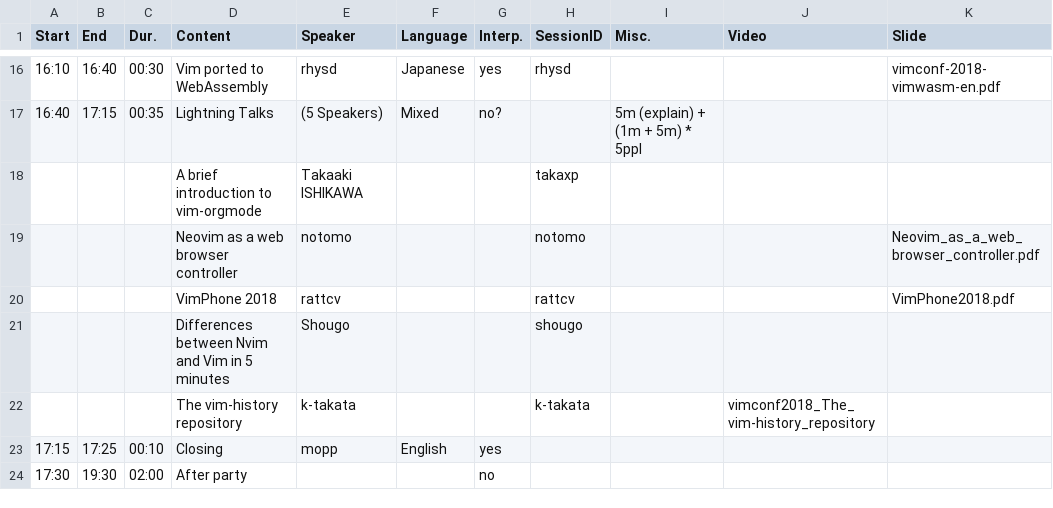
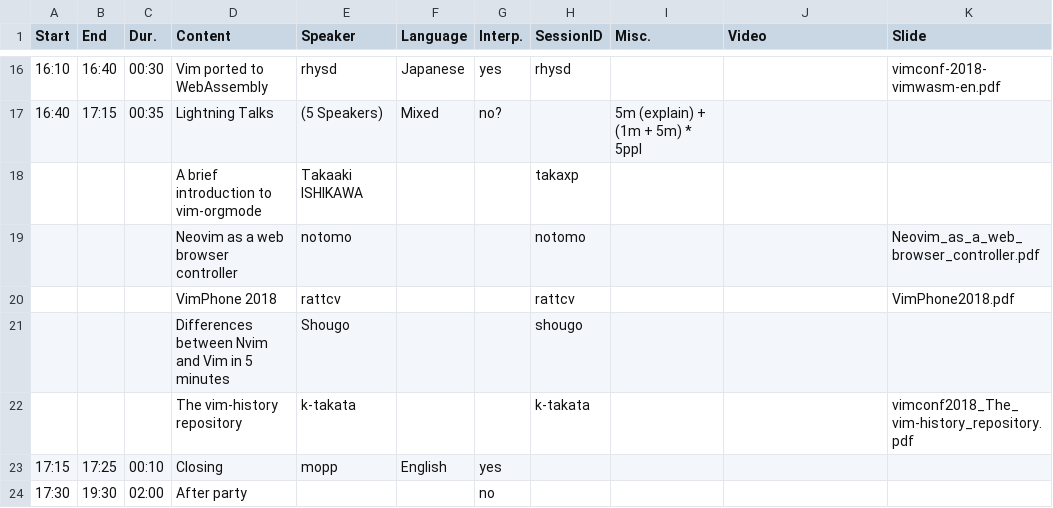
Before and after one commit to vim-jp/vimconf.org, a CSV file: _data/y2018/timetable.csv, drawn as a sheet; only a part is shown, gaps mark what is left out.

Commit message:
Fix CSV

```diff
--- a/_data/y2018/timetable.csv
+++ b/_data/y2018/timetable.csv
@@ -21,3 +21,3 @@ Start,End,Dur.,Content,Speaker,Language,Interp.,SessionID,Misc.,Video,Slide
 ,,,Differences between Nvim and Vim in 5 minutes,Shougo,,,shougo,,,
-,,,The vim-history repository,k-takata,,,k-takata,,vimconf2018_The_vim-history_repository,
+,,,The vim-history repository,k-takata,,,k-takata,,,vimconf2018_The_vim-history_repository.pdf
 17:15,17:25,00:10,Closing,mopp,English,yes,,,,
```
